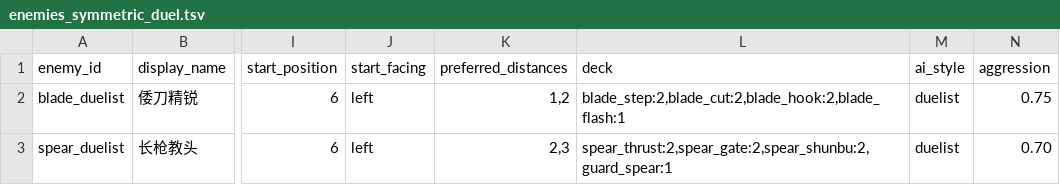
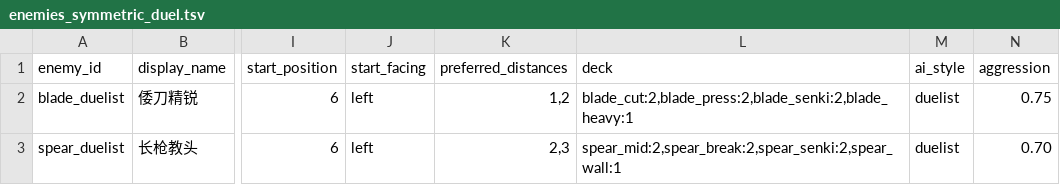
Before and after one commit to chengquansen-comments/canghaidiming, a TSV file: data/enemy_sets/enemies_symmetric_duel.tsv, drawn as a sheet; only a part is shown, gaps mark what is left out; the diff names each change by its address in the sheet, - before the commit and + after, or states it on an @@ line.

Commit message:
data: align symmetric duel enemy decks with real card ids

```diff
--- a/data/enemy_sets/enemies_symmetric_duel.tsv
+++ b/data/enemy_sets/enemies_symmetric_duel.tsv
-L2 (deck): blade_step:2,blade_cut:2,blade_hook:2,blade_flash:1
+L2 (deck): blade_cut:2,blade_press:2,blade_senki:2,blade_heavy:1
-L3 (deck): spear_thrust:2,spear_gate:2,spear_shunbu:2,guard_spear:1
+L3 (deck): spear_mid:2,spear_break:2,spear_senki:2,spear_wall:1
```
